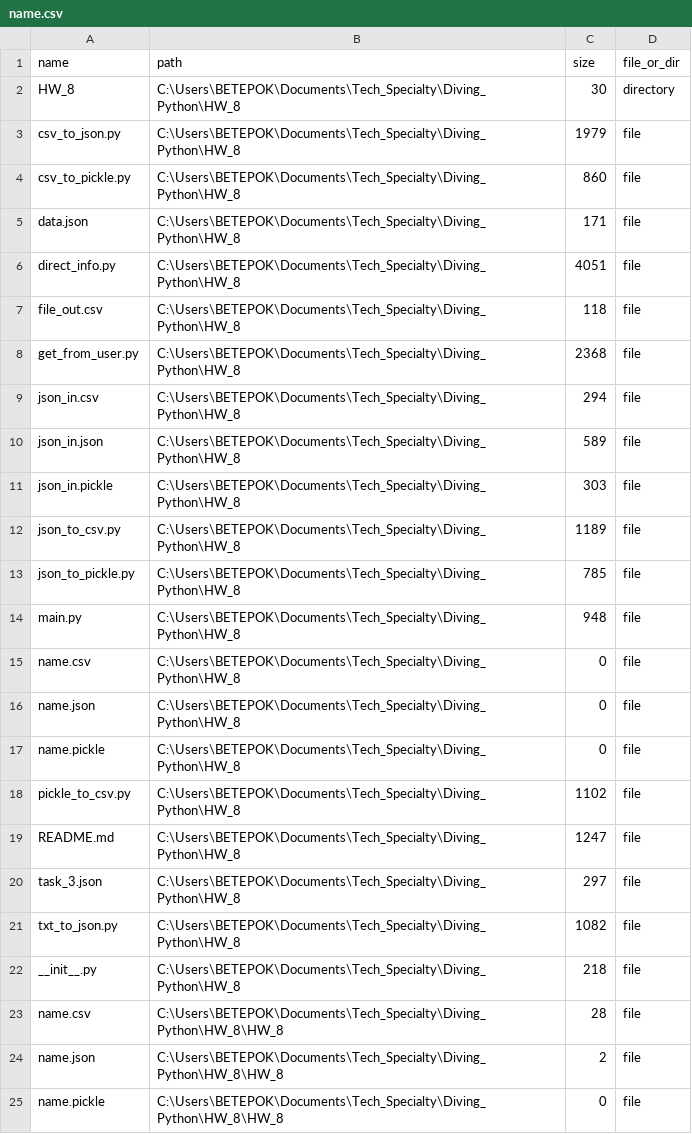
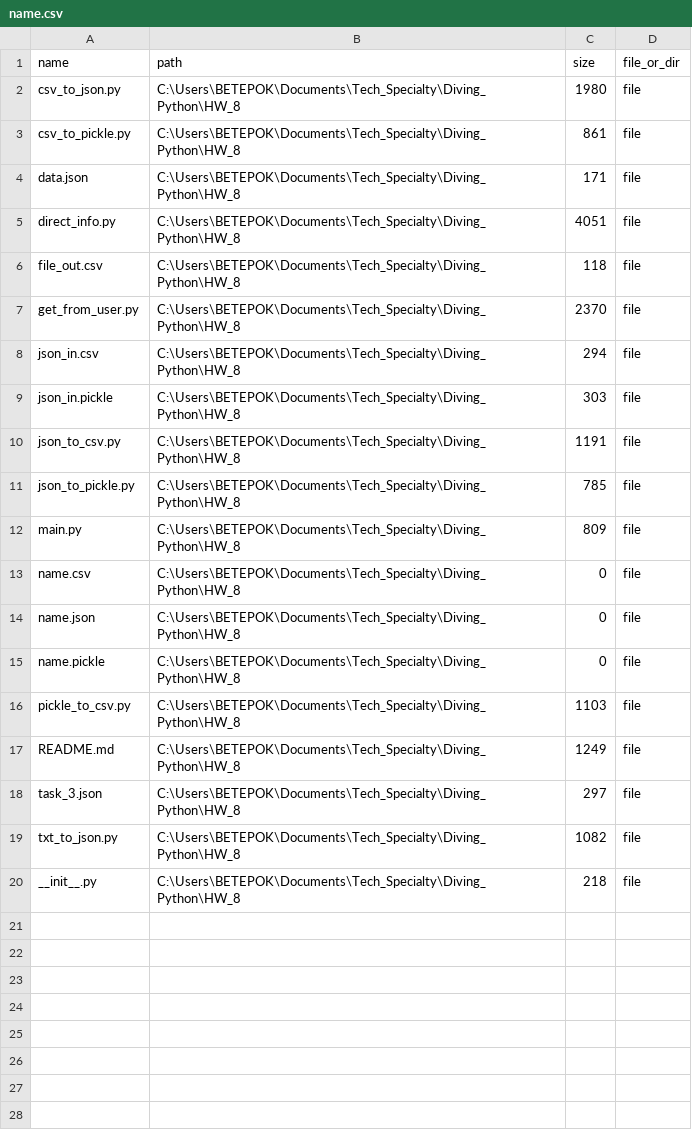
Before and after one commit to AndreyK89/Tech_Specialty, a CSV file: Diving_Python/HW_8/name.csv, drawn as a sheet.

```diff
--- a/Diving_Python/HW_8/name.csv
+++ b/Diving_Python/HW_8/name.csv
@@ -1,5 +1,4 @@
 name,path,size,file_or_dir
-HW_8,C:\Users\BETEPOK\Documents\Tech_Specialty\Diving_Python\HW_8,30,directory
-csv_to_json.py,C:\Users\BETEPOK\Documents\Tech_Specialty\Diving_Python\HW_8,1979,file
-csv_to_pickle.py,C:\Users\BETEPOK\Documents\Tech_Specialty\Diving_Python\HW_8,860,file
+csv_to_json.py,C:\Users\BETEPOK\Documents\Tech_Specialty\Diving_Python\HW_8,1980,file
+csv_to_pickle.py,C:\Users\BETEPOK\Documents\Tech_Specialty\Diving_Python\HW_8,861,file
 data.json,C:\Users\BETEPOK\Documents\Tech_Specialty\Diving_Python\HW_8,171,file
@@ -7,9 +6,8 @@ direct_info.py,C:\Users\BETEPOK\Documents\Tech_Specialty\Diving_Python\HW_8,4051
 file_out.csv,C:\Users\BETEPOK\Documents\Tech_Specialty\Diving_Python\HW_8,118,file
-get_from_user.py,C:\Users\BETEPOK\Documents\Tech_Specialty\Diving_Python\HW_8,2368,file
+get_from_user.py,C:\Users\BETEPOK\Documents\Tech_Specialty\Diving_Python\HW_8,2370,file
 json_in.csv,C:\Users\BETEPOK\Documents\Tech_Specialty\Diving_Python\HW_8,294,file
-json_in.json,C:\Users\BETEPOK\Documents\Tech_Specialty\Diving_Python\HW_8,589,file
 json_in.pickle,C:\Users\BETEPOK\Documents\Tech_Specialty\Diving_Python\HW_8,303,file
-json_to_csv.py,C:\Users\BETEPOK\Documents\Tech_Specialty\Diving_Python\HW_8,1189,file
+json_to_csv.py,C:\Users\BETEPOK\Documents\Tech_Specialty\Diving_Python\HW_8,1191,file
 json_to_pickle.py,C:\Users\BETEPOK\Documents\Tech_Specialty\Diving_Python\HW_8,785,file
-main.py,C:\Users\BETEPOK\Documents\Tech_Specialty\Diving_Python\HW_8,948,file
+main.py,C:\Users\BETEPOK\Documents\Tech_Specialty\Diving_Python\HW_8,809,file
 name.csv,C:\Users\BETEPOK\Documents\Tech_Specialty\Diving_Python\HW_8,0,file
@@ -17,4 +15,4 @@ name.json,C:\Users\BETEPOK\Documents\Tech_Specialty\Diving_Python\HW_8,0,file
 name.pickle,C:\Users\BETEPOK\Documents\Tech_Specialty\Diving_Python\HW_8,0,file
-pickle_to_csv.py,C:\Users\BETEPOK\Documents\Tech_Specialty\Diving_Python\HW_8,1102,file
-README.md,C:\Users\BETEPOK\Documents\Tech_Specialty\Diving_Python\HW_8,1247,file
+pickle_to_csv.py,C:\Users\BETEPOK\Documents\Tech_Specialty\Diving_Python\HW_8,1103,file
+README.md,C:\Users\BETEPOK\Documents\Tech_Specialty\Diving_Python\HW_8,1249,file
 task_3.json,C:\Users\BETEPOK\Documents\Tech_Specialty\Diving_Python\HW_8,297,file
@@ -22,4 +20 @@ txt_to_json.py,C:\Users\BETEPOK\Documents\Tech_Specialty\Diving_Python\HW_8,1082
 __init__.py,C:\Users\BETEPOK\Documents\Tech_Specialty\Diving_Python\HW_8,218,file
-name.csv,C:\Users\BETEPOK\Documents\Tech_Specialty\Diving_Python\HW_8\HW_8,28,file
-name.json,C:\Users\BETEPOK\Documents\Tech_Specialty\Diving_Python\HW_8\HW_8,2,file
-name.pickle,C:\Users\BETEPOK\Documents\Tech_Specialty\Diving_Python\HW_8\HW_8,0,file
```
Also changed, not shown: 2 other files.
